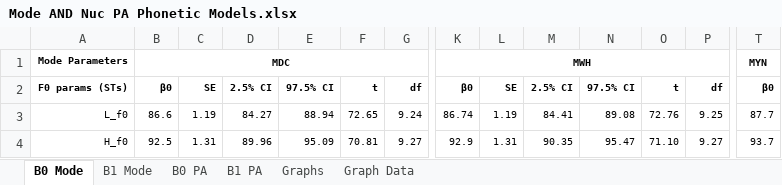
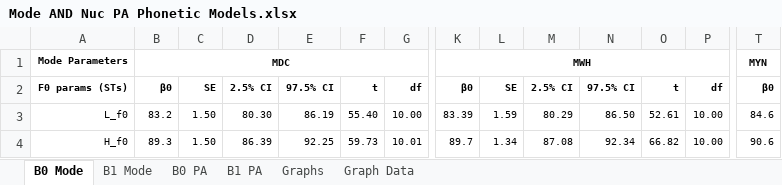
Before and after one commit to AERodgers/PhD, an Excel workbook: Ch_7_Sentence_Modes/Excel/Mode AND Nuc PA Phonetic Models.xlsx, sheet B0 Mode, drawn as a sheet; only a part is shown, gaps mark what is left out; values as stored, in another font and other column widths than the file's, no borders; conditional formats not drawn; the diff covers the shown part only; the diff names each change by its address in the sheet, - before the commit and + after, or states it on an @@ line.

```diff
--- a/Ch_7_Sentence_Modes/Excel/Mode AND Nuc PA Phonetic Models.xlsx (sheet B0 Mode)
+++ b/Ch_7_Sentence_Modes/Excel/Mode AND Nuc PA Phonetic Models.xlsx (sheet B0 Mode)
-B3: 86.6
+B3: 83.2
-C3: 1.19
+C3: 1.50
-D3: 84.27
+D3: 80.30
-E3: 88.94
+E3: 86.19
-F3: 72.65
+F3: 55.40
-G3: 9.24
+G3: 10.00
-K3: 86.74
+K3: 83.39
-L3: 1.19
+L3: 1.59
-M3: 84.41
+M3: 80.29
-N3: 89.08
+N3: 86.50
-O3: 72.76
+O3: 52.61
-P3: 9.25
+P3: 10.00
-T3: 87.7
+T3: 84.6
-B4: 92.5
+B4: 89.3
-C4: 1.31
+C4: 1.50
-D4: 89.96
+D4: 86.39
-E4: 95.09
+E4: 92.25
-F4: 70.81
+F4: 59.73
-G4: 9.27
+G4: 10.01
-K4: 92.9
+K4: 89.7
-L4: 1.31
+L4: 1.34
-M4: 90.35
+M4: 87.08
-N4: 95.47
+N4: 92.34
-O4: 71.10
+O4: 66.82
-P4: 9.27
+P4: 10.00
-T4: 93.7
+T4: 90.6
```
Also changed, not shown: 1 added row, 1 removed row and 123 edited cells elsewhere in this sheet, sheet Graph Data, sheet B1 Mode, sheet B0 PA, sheet B1 PA, formulas that keep their value, hidden cells, charts or pictures, Ch_7_Sentence_Modes/Excel/Mode OR Nuc PA Phonetic Models.xlsx, 31 other files.
